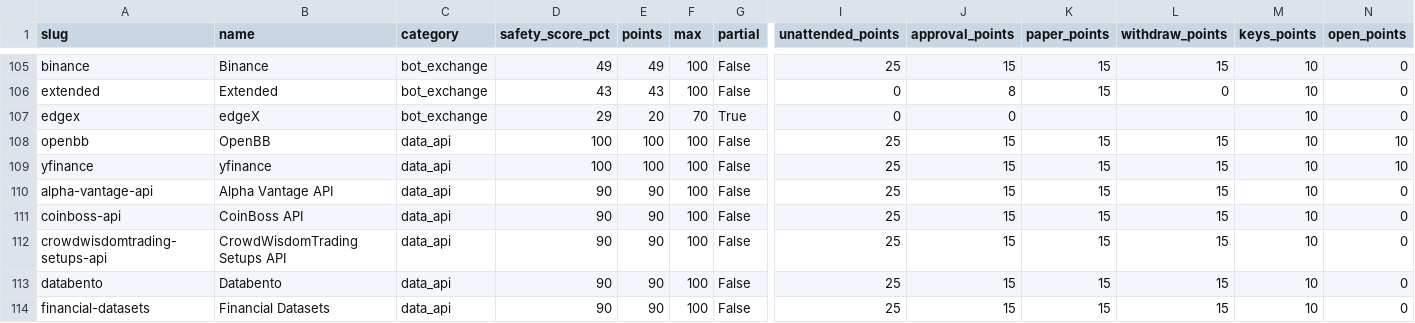
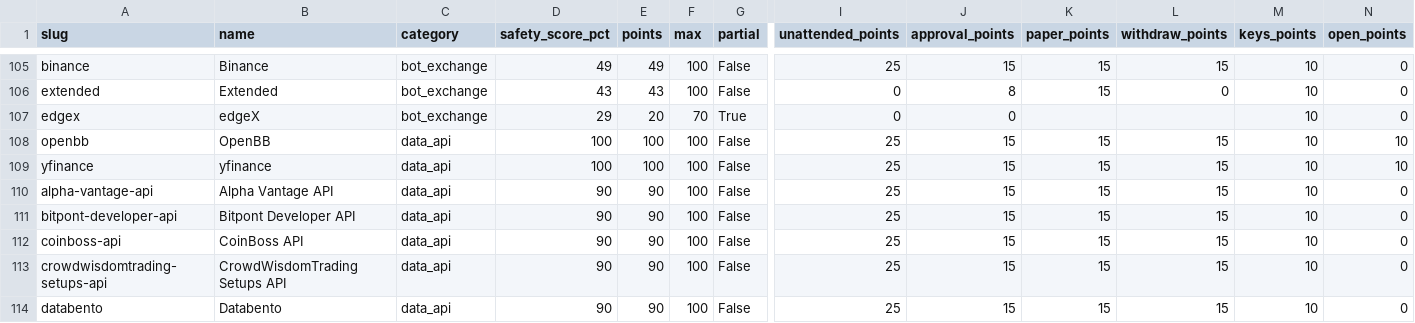
Before and after one commit to intoApex/tas-ratings, a CSV file: data/safety-scores.csv, drawn as a sheet; only a part is shown, gaps mark what is left out; the shorter side is filled out with more unchanged rows; rows hold the shown columns only; the diff names each change by its address in the sheet, - before the commit and + after, or states it on an @@ line.

```diff
--- a/data/safety-scores.csv
+++ b/data/safety-scores.csv
+row 111: bitpont-developer-api | Bitpont Developer API | data_api | 90 | 90 | 100 | False | 25 | 15 | 15 | 15 | 10 | 0
```
Also changed, not shown: data/tools.csv, 3 other files.
